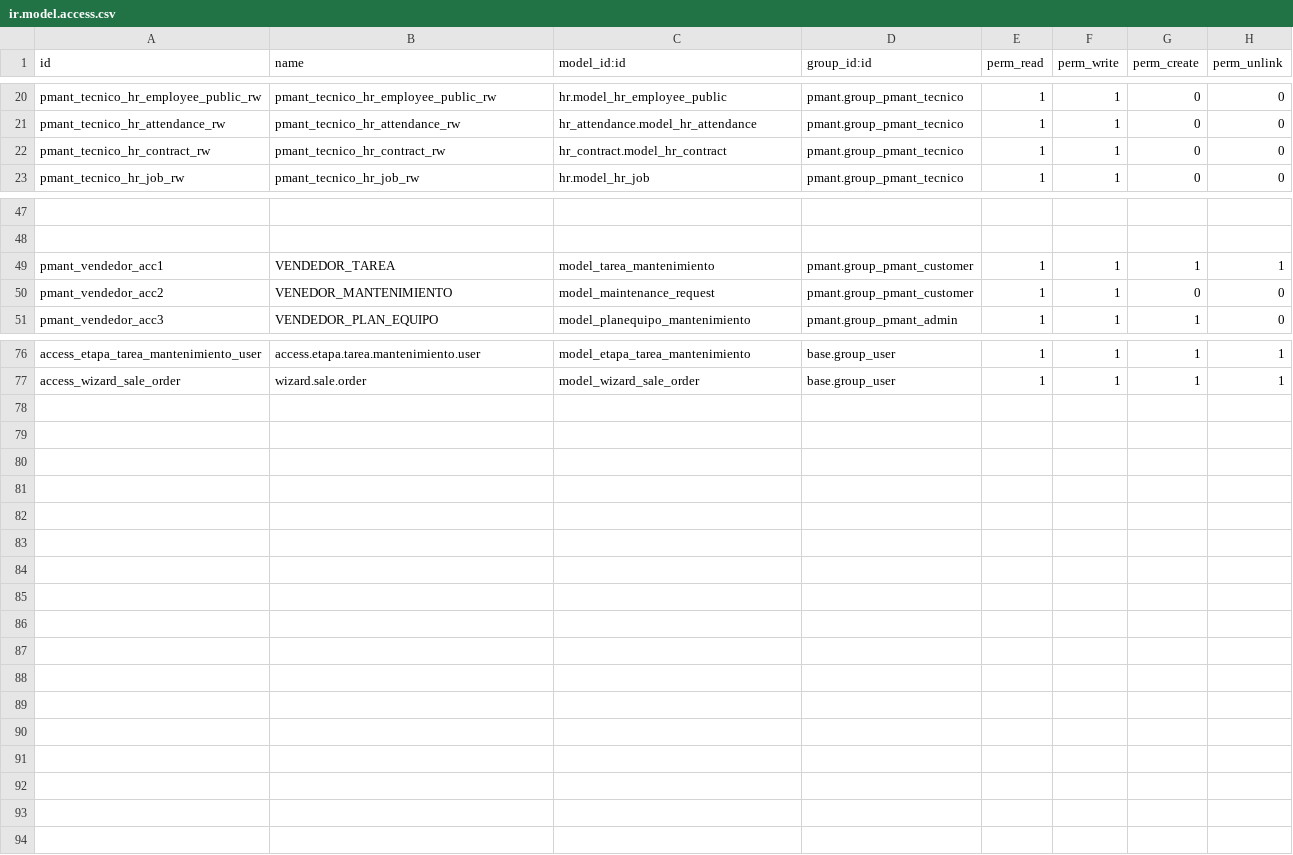
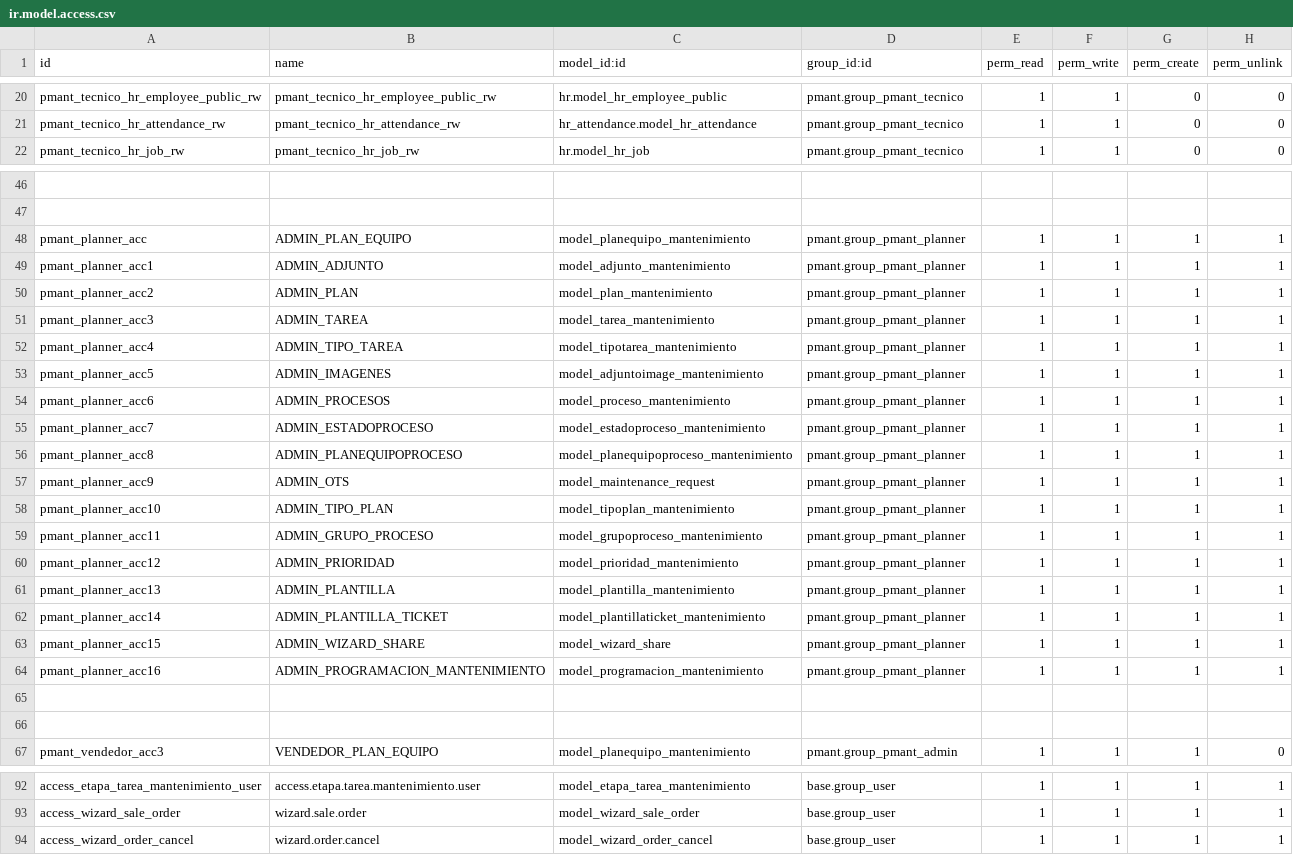
Before and after one commit to fdc-corporation/pmant, a CSV file: security/ir.model.access.csv, drawn as a sheet; only a part is shown, gaps mark what is left out; removed rows and columns are numbered as before the commit, all else as after; the diff names each change by its address in the sheet, - before the commit and + after, or states it on an @@ line.

```diff
--- a/security/ir.model.access.csv
+++ b/security/ir.model.access.csv
-row 22: pmant_tecnico_hr_contract_rw | pmant_tecnico_hr_contract_rw | hr_contract.model_hr_contract | pmant.group_pmant_tecnico | 1 | 1 | 0 | 0
+row 48: pmant_planner_acc | ADMIN_PLAN_EQUIPO | model_planequipo_mantenimiento | pmant.group_pmant_planner | 1 | 1 | 1 | 1
+row 49: pmant_planner_acc1 | ADMIN_ADJUNTO | model_adjunto_mantenimiento | pmant.group_pmant_planner | 1 | 1 | 1 | 1
+row 50: pmant_planner_acc2 | ADMIN_PLAN | model_plan_mantenimiento | pmant.group_pmant_planner | 1 | 1 | 1 | 1
-A51 (id): pmant_vendedor_acc1
+A51 (id): pmant_planner_acc3
-B51 (name): VENDEDOR_TAREA
+B51 (name): ADMIN_TAREA
-D51 (group_id:id): pmant.group_pmant_customer
+D51 (group_id:id): pmant.group_pmant_planner
+row 52: pmant_planner_acc4 | ADMIN_TIPO_TAREA | model_tipotarea_mantenimiento | pmant.group_pmant_planner | 1 | 1 | 1 | 1
+row 53: pmant_planner_acc5 | ADMIN_IMAGENES | model_adjuntoimage_mantenimiento | pmant.group_pmant_planner | 1 | 1 | 1 | 1
+row 54: pmant_planner_acc6 | ADMIN_PROCESOS | model_proceso_mantenimiento | pmant.group_pmant_planner | 1 | 1 | 1 | 1
+row 55: pmant_planner_acc7 | ADMIN_ESTADOPROCESO | model_estadoproceso_mantenimiento | pmant.group_pmant_planner | 1 | 1 | 1 | 1
+row 56: pmant_planner_acc8 | ADMIN_PLANEQUIPOPROCESO | model_planequipoproceso_mantenimiento | pmant.group_pmant_planner | 1 | 1 | 1 | 1
+row 57: pmant_planner_acc9 | ADMIN_OTS | model_maintenance_request | pmant.group_pmant_planner | 1 | 1 | 1 | 1
+row 58: pmant_planner_acc10 | ADMIN_TIPO_PLAN | model_tipoplan_mantenimiento | pmant.group_pmant_planner | 1 | 1 | 1 | 1
+row 59: pmant_planner_acc11 | ADMIN_GRUPO_PROCESO | model_grupoproceso_mantenimiento | pmant.group_pmant_planner | 1 | 1 | 1 | 1
+row 60: pmant_planner_acc12 | ADMIN_PRIORIDAD | model_prioridad_mantenimiento | pmant.group_pmant_planner | 1 | 1 | 1 | 1
+row 61: pmant_planner_acc13 | ADMIN_PLANTILLA | model_plantilla_mantenimiento | pmant.group_pmant_planner | 1 | 1 | 1 | 1
+row 62: pmant_planner_acc14 | ADMIN_PLANTILLA_TICKET | model_plantillaticket_mantenimiento | pmant.group_pmant_planner | 1 | 1 | 1 | 1
+row 63: pmant_planner_acc15 | ADMIN_WIZARD_SHARE | model_wizard_share | pmant.group_pmant_planner | 1 | 1 | 1 | 1
+row 64: pmant_planner_acc16 | ADMIN_PROGRAMACION_MANTENIMIENTO | model_programacion_mantenimiento | pmant.group_pmant_planner | 1 | 1 | 1 | 1
-row 65: pmant_vendedor_acc2 | VENEDOR_MANTENIMIENTO | model_maintenance_request | pmant.group_pmant_customer | 1 | 1 | 0 | 0
+row 65: (empty)
+row 66: (empty)
+row 94: access_wizard_order_cancel | wizard.order.cancel | model_wizard_order_cancel | base.group_user | 1 | 1 | 1 | 1
```
Also changed, not shown: 58 other files.
